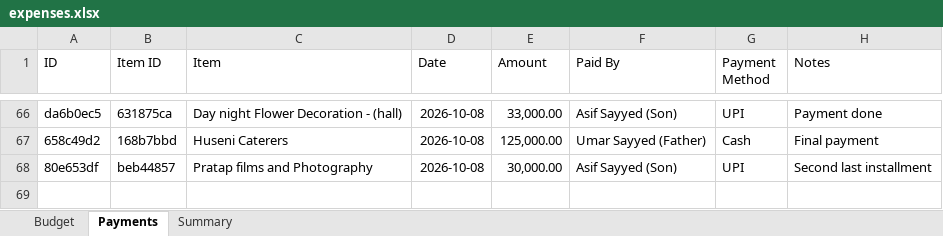
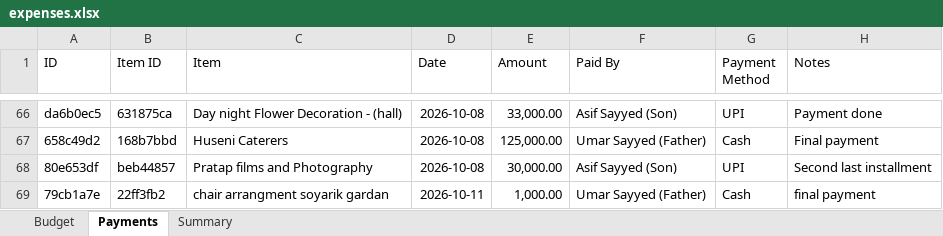
Before and after one commit to Asif-Nice/poc-track-expenses, an Excel workbook: data/expenses.xlsx, sheet Payments, drawn as a sheet; only a part is shown, gaps mark what is left out; values as stored, in another font and other column widths than the file's, no borders; the diff names each change by its address in the sheet, - before the commit and + after, or states it on an @@ line.

Commit message:
Record payment: ₹1,000.00 by Umar Sayyed (Father) for chair arrangment soyarik gardan

```diff
--- a/data/expenses.xlsx (sheet Payments)
+++ b/data/expenses.xlsx (sheet Payments)
+row 69: 79cb1a7e | 22ff3fb2 | chair arrangment soyarik gardan | 2026-10-11 | 1,000.00 | Umar Sayyed (Father) | Cash | final payment
```
Also changed, not shown: sheet Summary.
